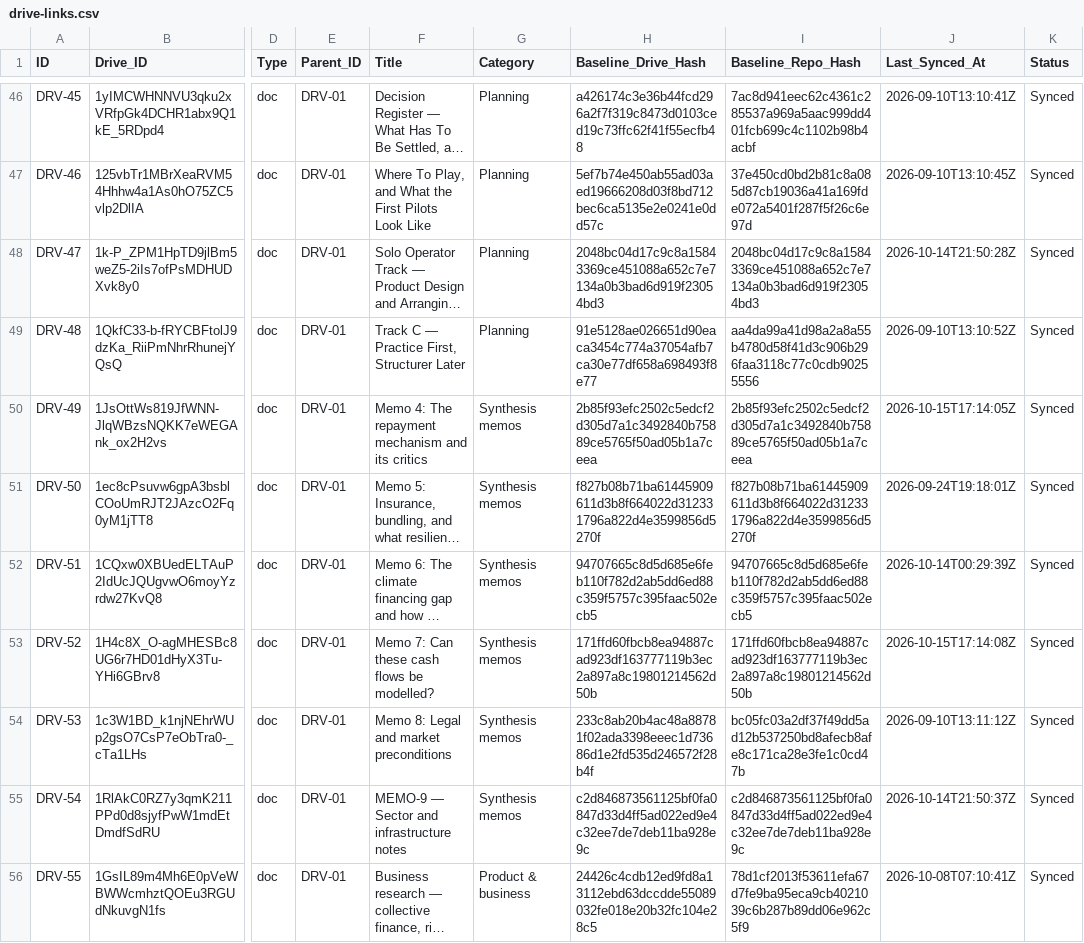
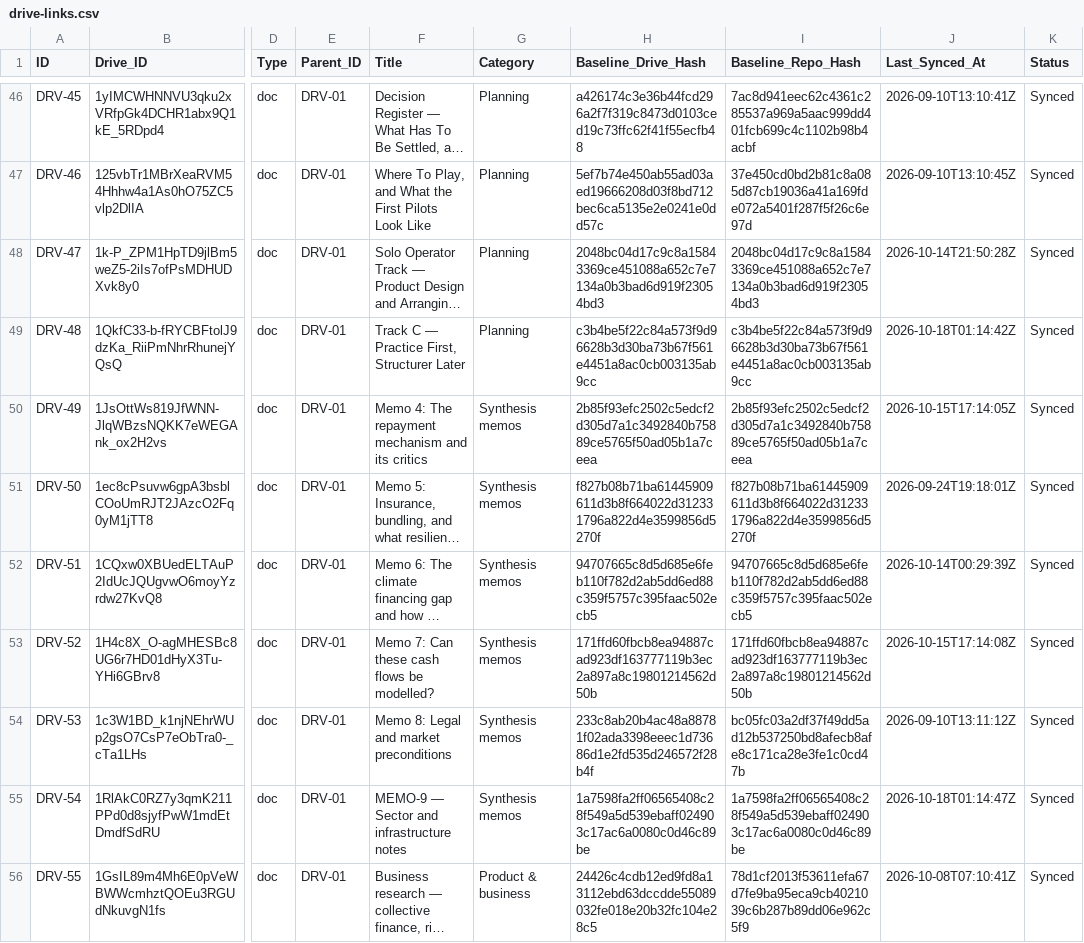
Before and after one commit to benbaichmankass/sustainable-finance-venture, a CSV file: data/drive-links.csv, drawn as a sheet; only a part is shown, gaps mark what is left out; long unchanged cells end in …; the diff names each change by its address in the sheet, - before the commit and + after, or states it on an @@ line.

```diff
--- a/data/drive-links.csv
+++ b/data/drive-links.csv
-H49 (Baseline_Drive_Hash): 91e5128ae026651d90eaca3454c774a37054afb7ca30e77df658a698493f8e77
+H49 (Baseline_Drive_Hash): c3b4be5f22c84a573f9d96628b3d30ba73b67f561e4451a8ac0cb003135ab9cc
-I49 (Baseline_Repo_Hash): aa4da99a41d98a2a8a55b4780d58f41d3c906b296faa3118c77c0cdb90255556
+I49 (Baseline_Repo_Hash): c3b4be5f22c84a573f9d96628b3d30ba73b67f561e4451a8ac0cb003135ab9cc
-J49 (Last_Synced_At): 2026-09-10T13:10:52Z
+J49 (Last_Synced_At): 2026-10-18T01:14:42Z
-H55 (Baseline_Drive_Hash): c2d846873561125bf0fa0847d33d4ff5ad022ed9e4c32ee7de7deb11ba928e9c
+H55 (Baseline_Drive_Hash): 1a7598fa2ff06565408c28f549a5d539ebaff024903c17ac6a0080c0d46c89be
-I55 (Baseline_Repo_Hash): c2d846873561125bf0fa0847d33d4ff5ad022ed9e4c32ee7de7deb11ba928e9c
+I55 (Baseline_Repo_Hash): 1a7598fa2ff06565408c28f549a5d539ebaff024903c17ac6a0080c0d46c89be
-J55 (Last_Synced_At): 2026-10-14T21:50:37Z
+J55 (Last_Synced_At): 2026-10-18T01:14:47Z
```
Also changed, not shown: 3 other files.
